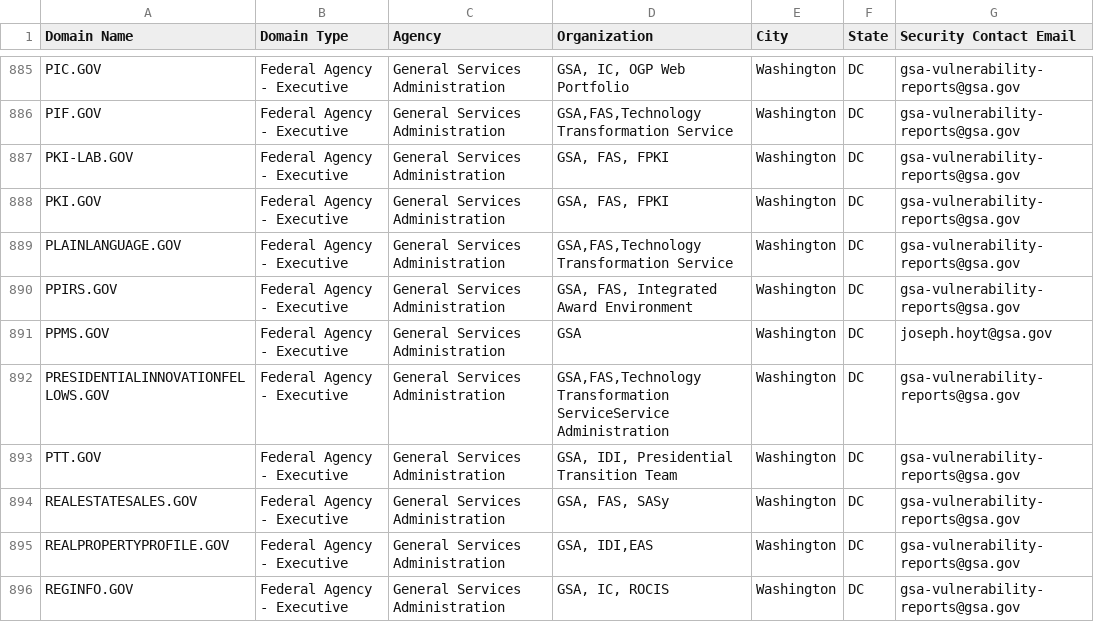
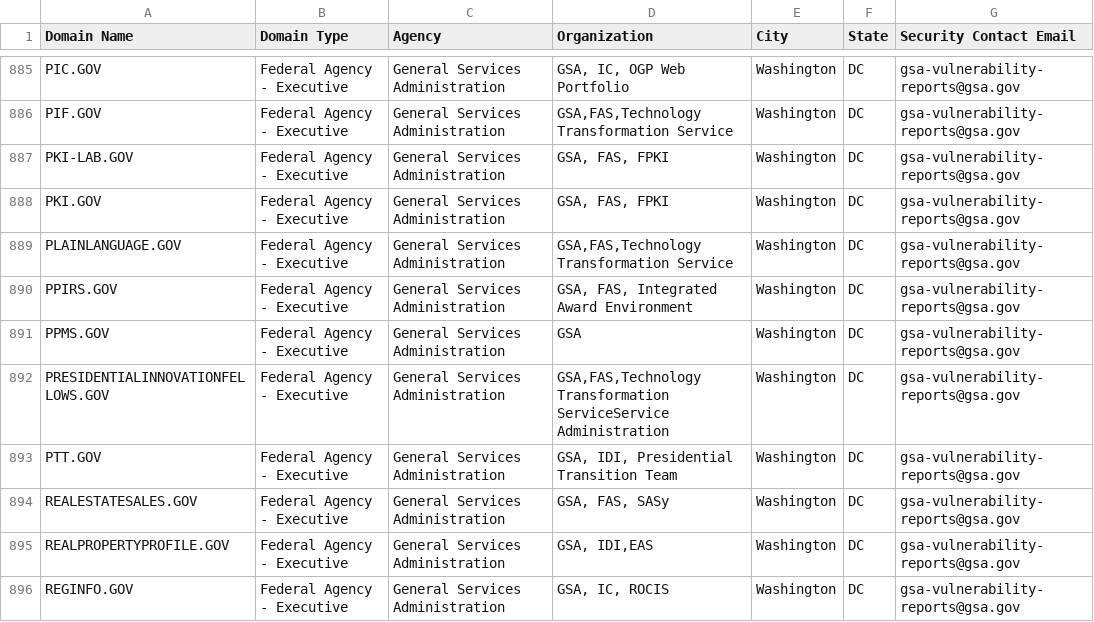
Before and after one commit to cisagov/dotgov-data, a CSV file: current-federal.csv, drawn as a sheet; only a part is shown, gaps mark what is left out.

```diff
--- a/current-federal.csv
+++ b/current-federal.csv
@@ -890,3 +890,3 @@ PLAINLANGUAGE.GOV,Federal Agency - Executive,General Services Administration,"GS
 PPIRS.GOV,Federal Agency - Executive,General Services Administration,"GSA, FAS, Integrated Award Environment",Washington,DC,gsa-vulnerability-reports@gsa.gov
-PPMS.GOV,Federal Agency - Executive,General Services Administration,GSA,Washington,DC,joseph.hoyt@gsa.gov
+PPMS.GOV,Federal Agency - Executive,General Services Administration,GSA,Washington,DC,gsa-vulnerability-reports@gsa.gov
 PRESIDENTIALINNOVATIONFELLOWS.GOV,Federal Agency - Executive,General Services Administration,"GSA,FAS,Technology Transformation ServiceService Administration",Washington,DC,gsa-vulnerability-reports@gsa.gov
```
Also changed, not shown: current-full.csv.
